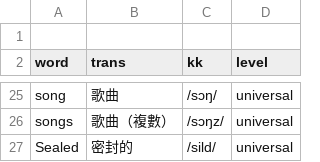
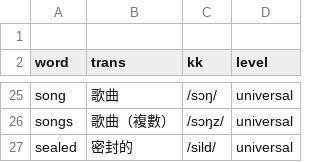
Before and after one commit to story66y66-ai/asset-guardian, a CSV file: words_zzzz_universal_通用庫.csv, drawn as a sheet; only a part is shown, gaps mark what is left out.

Commit message:
Update words_zzzz_universal_通用庫.csv

```diff
--- a/words_zzzz_universal_通用庫.csv
+++ b/words_zzzz_universal_通用庫.csv
@@ -26,2 +26,2 @@
 "songs","歌曲（複數）","/sɔŋz/","universal"
-"Sealed","密封的","/sild/","universal"
+"sealed","密封的","/sild/","universal"
```
